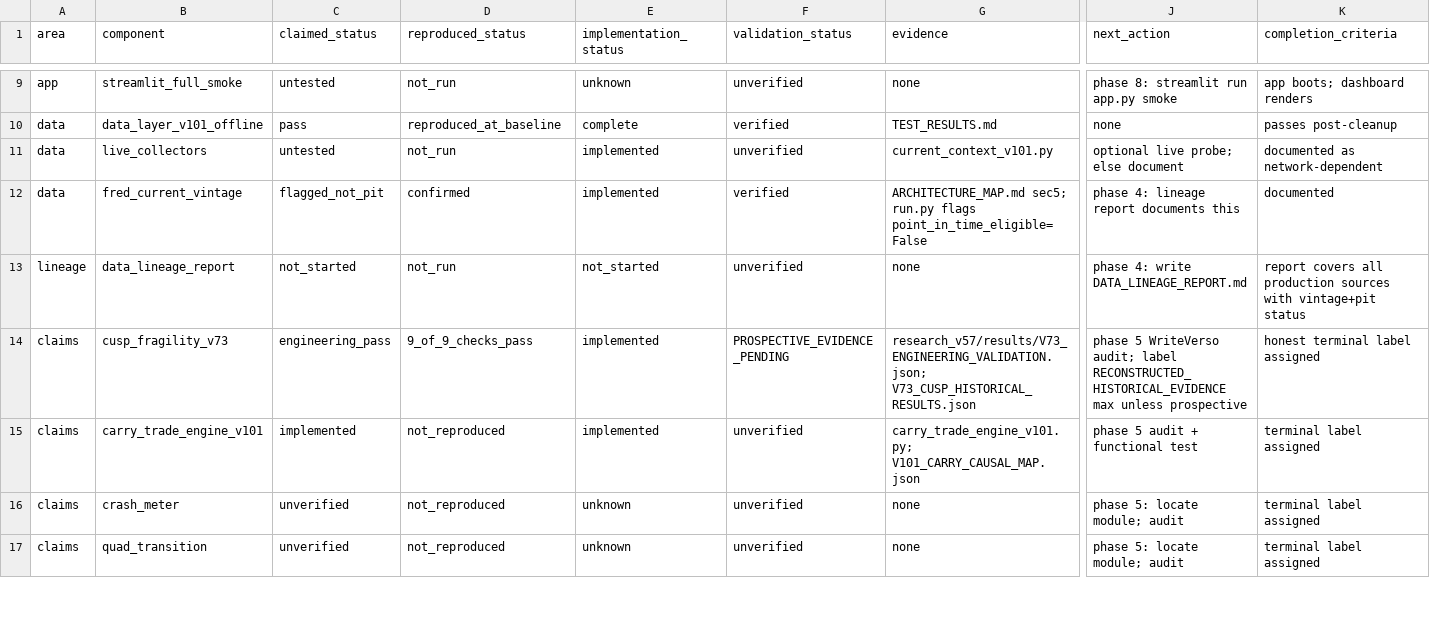
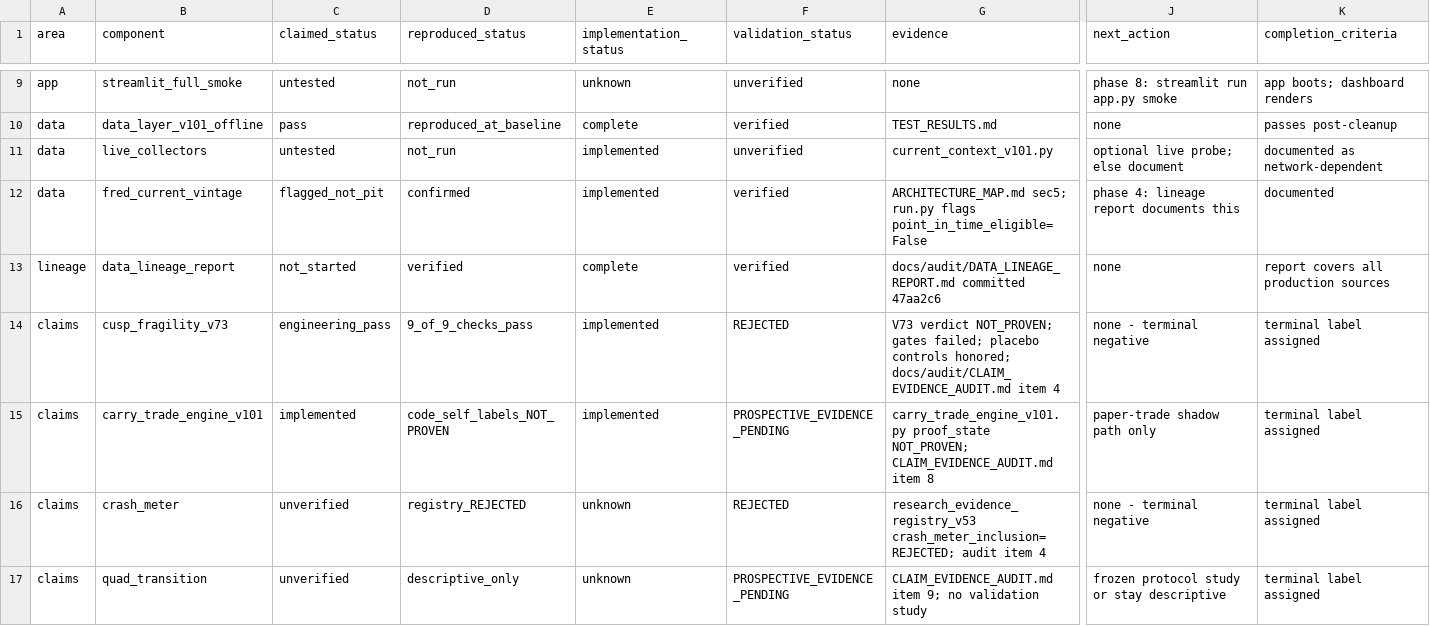
Before and after one commit to edgani/macroregime, a CSV file: docs/audit/REMAINING_WORK_MATRIX.csv, drawn as a sheet; only a part is shown, gaps mark what is left out; the diff covers the shown part only; the diff names each change by its address in the sheet, - before the commit and + after, or states it on an @@ line.

Commit message:
audit: phase 5 claim re-audit + WriteVerso failure-mode adjudication
- Every claimed-PROVEN module located, evidence read, terminal label assigned
- V79 SMA10 sleeve downgraded: PROVEN -> HISTORICALLY_VALIDATED_OOS (public
  rule confirmation; capital BLOCKED per V83/V84; prospective pending)
- Cusp/crash-meter family, V66 long-history, V78 expansion, V82/V83 factor
  portfolio: REJECTED (documented terminal negatives)
- V64 factor claims: RECONSTRUCTED_HISTORICAL_EVIDENCE (gross, 25bp fail)
- Carry/quad/chain-reaction/bottleneck/alpha-center/timing:
  PROSPECTIVE_EVIDENCE_PENDING (descriptive-only, no validation study)
- Production sweep: no inflated claims found in non-archive code

```diff
--- a/docs/audit/REMAINING_WORK_MATRIX.csv
+++ b/docs/audit/REMAINING_WORK_MATRIX.csv
-D13 (reproduced_status): not_run
+D13 (reproduced_status): verified
-E13 (implementation_status): not_started
+E13 (implementation_status): complete
-F13 (validation_status): unverified
+F13 (validation_status): verified
-G13 (evidence): none
+G13 (evidence): docs/audit/DATA_LINEAGE_REPORT.md committed 47aa2c6
-J13 (next_action): phase 4: write DATA_LINEAGE_REPORT.md
+J13 (next_action): none
-K13 (completion_criteria): …production sources with vintage+pit status
+K13 (completion_criteria): …production sources
-F14 (validation_status): PROSPECTIVE_EVIDENCE_PENDING
+F14 (validation_status): REJECTED
-G14 (evidence): research_v57/results/V73_ENGINEERING_VALIDATION.json; V73_CUSP_HISTORICAL_RESULTS.json
+G14 (evidence): V73 verdict NOT_PROVEN; gates failed; placebo controls honored; docs/audit/CLAIM_EVIDENCE_AUDIT.md item 4
-J14 (next_action): phase 5 WriteVerso audit; label RECONSTRUCTED_HISTORICAL_EVIDENCE max unless prospective
+J14 (next_action): none - terminal negative
-K14 (completion_criteria): honest terminal label assigned
+K14 (completion_criteria): terminal label assigned
-D15 (reproduced_status): not_reproduced
+D15 (reproduced_status): code_self_labels_NOT_PROVEN
-F15 (validation_status): unverified
+F15 (validation_status): PROSPECTIVE_EVIDENCE_PENDING
-G15 (evidence): carry_trade_engine_v101.py; V101_CARRY_CAUSAL_MAP.json
+G15 (evidence): carry_trade_engine_v101.py proof_state NOT_PROVEN; CLAIM_EVIDENCE_AUDIT.md item 8
-J15 (next_action): phase 5 audit + functional test
+J15 (next_action): paper-trade shadow path only
-D16 (reproduced_status): not_reproduced
+D16 (reproduced_status): registry_REJECTED
-F16 (validation_status): unverified
+F16 (validation_status): REJECTED
-G16 (evidence): none
+G16 (evidence): research_evidence_registry_v53 crash_meter_inclusion=REJECTED; audit item 4
-J16 (next_action): phase 5: locate module; audit
+J16 (next_action): none - terminal negative
-D17 (reproduced_status): not_reproduced
+D17 (reproduced_status): descriptive_only
-F17 (validation_status): unverified
+F17 (validation_status): PROSPECTIVE_EVIDENCE_PENDING
-G17 (evidence): none
+G17 (evidence): CLAIM_EVIDENCE_AUDIT.md item 9; no validation study
-J17 (next_action): phase 5: locate module; audit
+J17 (next_action): frozen protocol study or stay descriptive
```
Also changed, not shown: 3 added rows and 44 edited cells elsewhere in this file, 2 other files.
